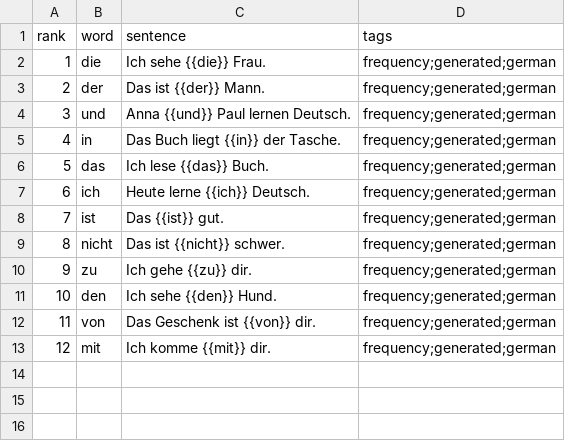
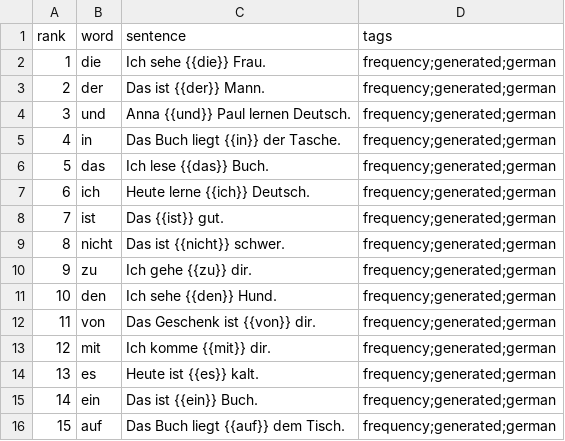
Before and after one commit to dnywh/mochiko, a CSV file: languages/de/frequency.csv, drawn as a sheet; the diff names each change by its address in the sheet, - before the commit and + after, or states it on an @@ line.

Commit message:
daily frequency cards: 2026-08-22

```diff
--- a/languages/de/frequency.csv
+++ b/languages/de/frequency.csv
+row 14: 13 | es | Heute ist {{es}} kalt. | frequency;generated;german
+row 15: 14 | ein | Das ist {{ein}} Buch. | frequency;generated;german
+row 16: 15 | auf | Das Buch liegt {{auf}} dem Tisch. | frequency;generated;german
```
Also changed, not shown: languages/es/frequency.csv.
